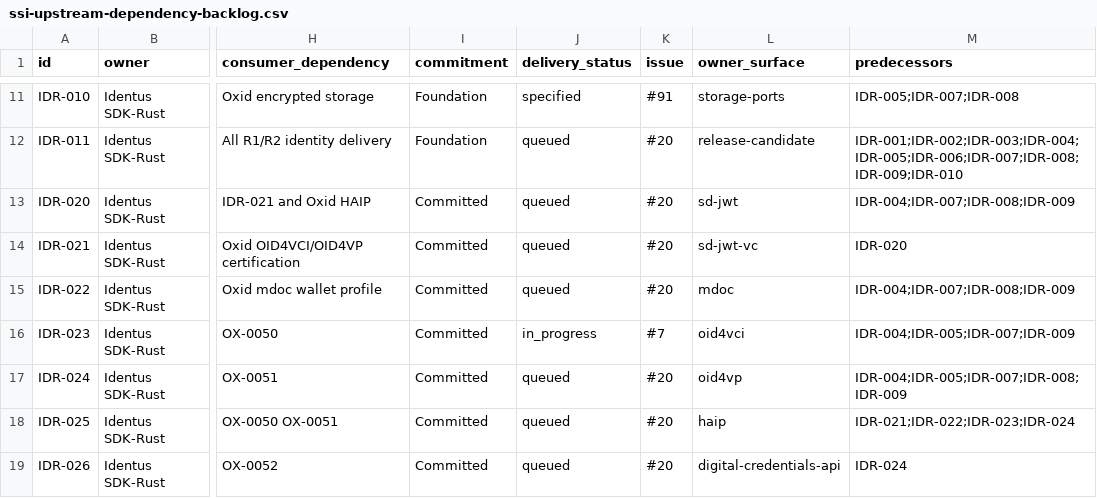
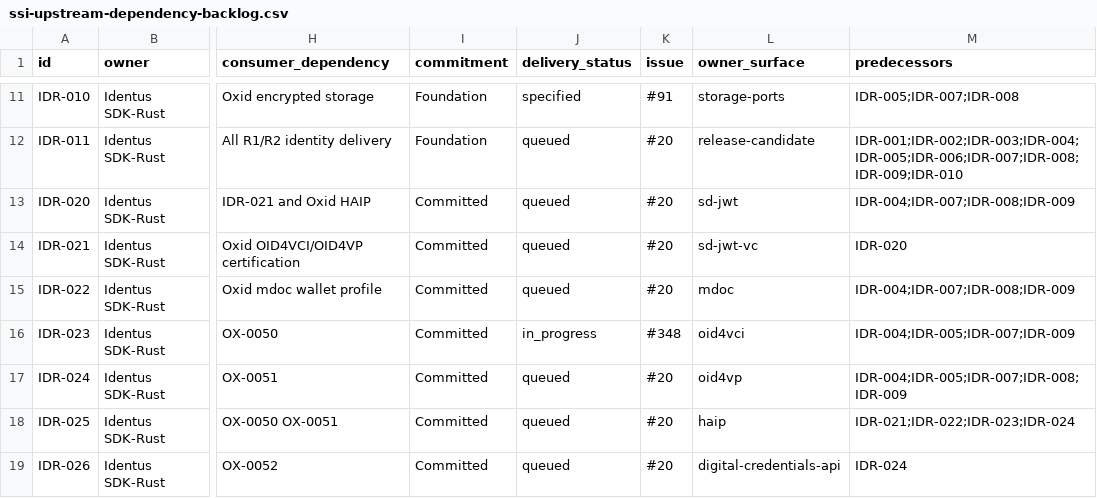
Before and after one commit to hyperledger-identus/sdk-rust, a CSV file: docs/roadmap/ssi-upstream-dependency-backlog.csv, drawn as a sheet; only a part is shown, gaps mark what is left out; the diff names each change by its address in the sheet, - before the commit and + after, or states it on an @@ line.

Commit message:
feat(oid4vci): bind deferred HTTP responses to requests (#349)
Bind Final Deferred Credential success responses to their originating request with bounded status, media-type, body and transaction-correlation validation. The OpenSpec contract is archived, local/full gates and hosted CI are green, and IDR-023 advances to issue #348.

Closes #345

Signed-off-by: Yurii Shynbuiev <yurii.shynbuiev@iohk.io>

```diff
--- a/docs/roadmap/ssi-upstream-dependency-backlog.csv
+++ b/docs/roadmap/ssi-upstream-dependency-backlog.csv
-K16 (issue): #7
+K16 (issue): #348
```
Also changed, not shown: 28 other files.
